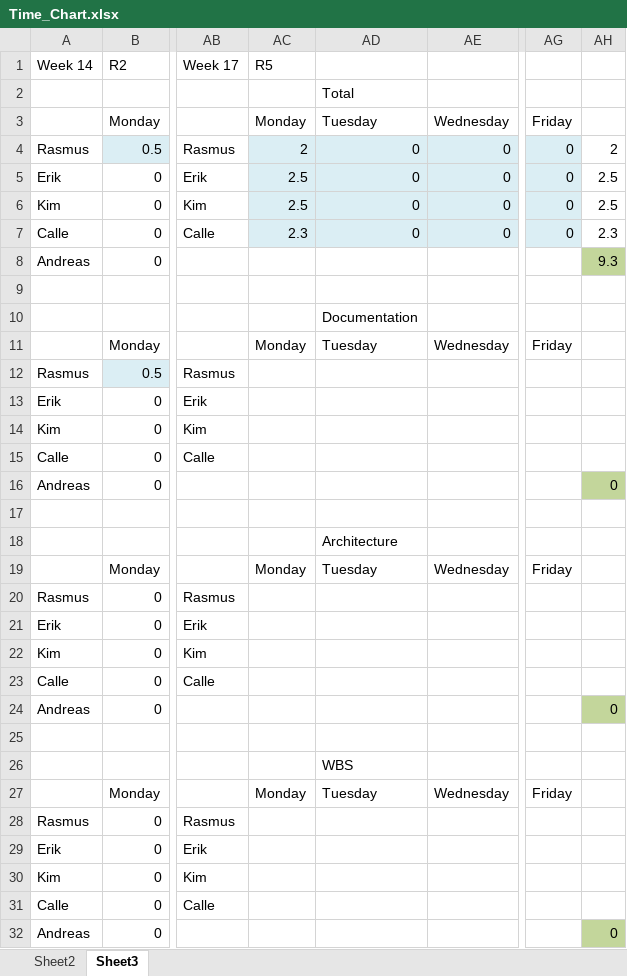
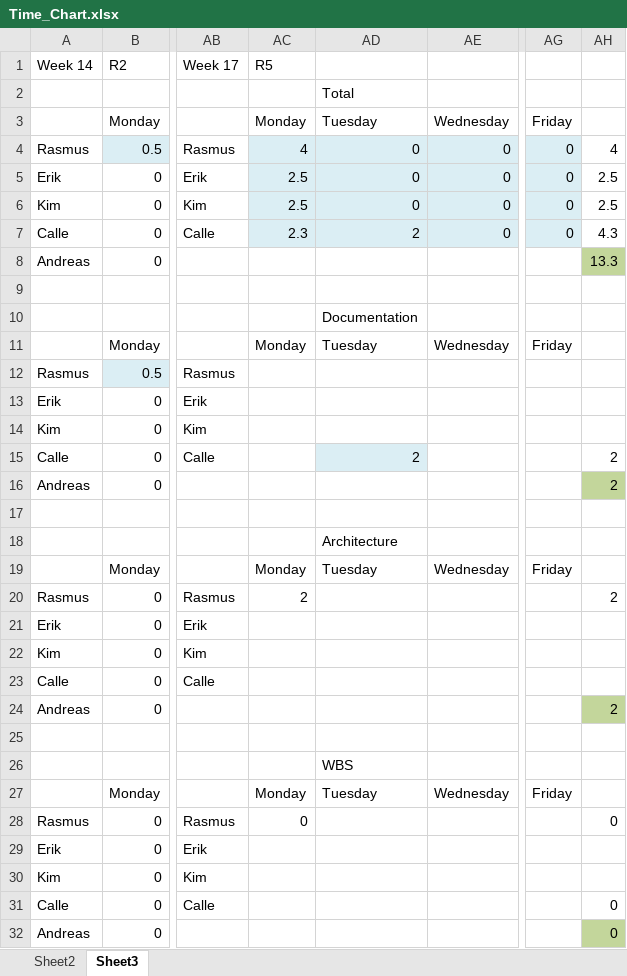
Before and after one commit to rasmustilljander/FOOT_Pacman, an Excel workbook: Reports/Time_Chart.xlsx, sheet Sheet3, drawn as a sheet; only a part is shown, gaps mark what is left out; values as stored, in another font and other column widths than the file's, no borders; the diff names each change by its address in the sheet, - before the commit and + after, or states it on an @@ line.

Commit message:
Updated Time Chart again

```diff
--- a/Reports/Time_Chart.xlsx (sheet Sheet3)
+++ b/Reports/Time_Chart.xlsx (sheet Sheet3)
-AC4: 2
+AC4: 4
-AH4: 2
+AH4: 4
-AD7: 0
+AD7: 2
-AH7: 2.3
+AH7: 4.3
-AH8: 9.3
+AH8: 13.3
-AD15: (empty)
+AD15: 2
-AD15 fill: none
+AD15 fill: #DBEEF4
-AH15: (empty)
+AH15: 2
-AH16: 0
+AH16: 2
-AC20: (empty)
+AC20: 2
-AH20: (empty)
+AH20: 2
-AH24: 0
+AH24: 2
-AC28: (empty)
+AC28: 0
-AH28: (empty)
+AH28: 0
-AH31: (empty)
+AH31: 0
```
Also changed, not shown: 2 other files.
